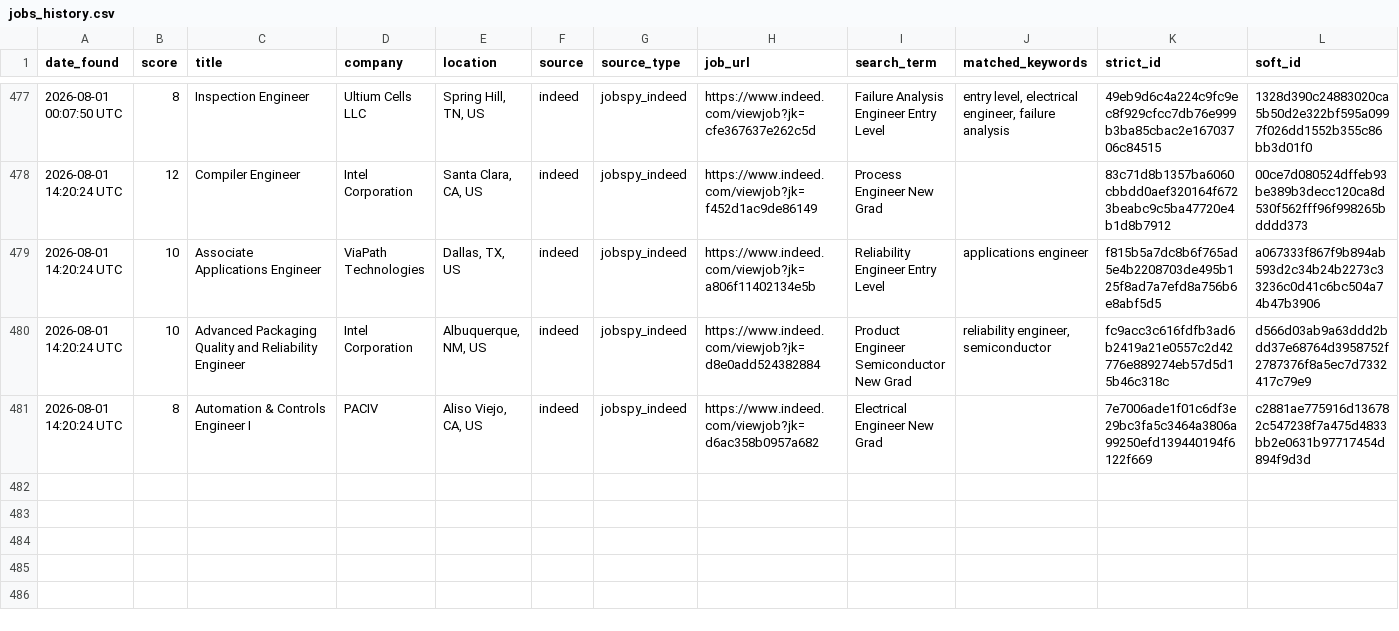
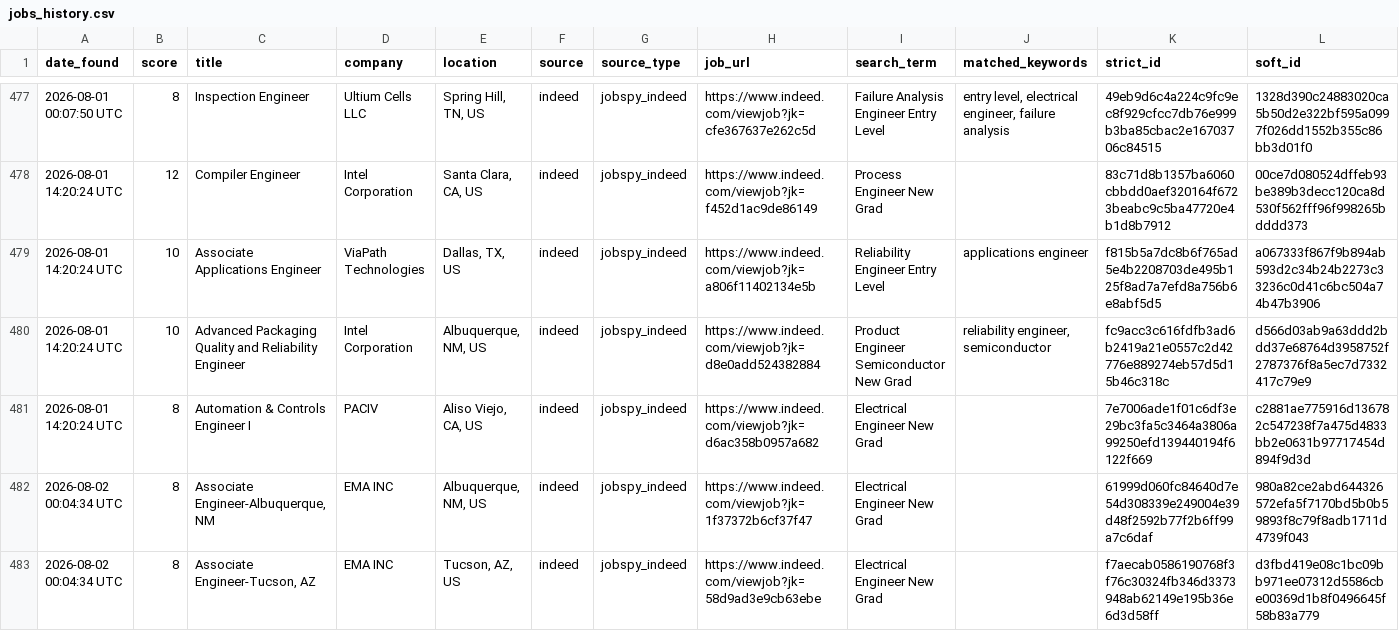
Before and after one commit to emmismyname/jobrobot, a CSV file: data/jobs_history.csv, drawn as a sheet; only a part is shown, gaps mark what is left out; the diff names each change by its address in the sheet, - before the commit and + after, or states it on an @@ line.

```diff
--- a/data/jobs_history.csv
+++ b/data/jobs_history.csv
+row 482: 2026-08-02 00:04:34 UTC | 8 | Associate Engineer-Albuquerque, NM | EMA INC | Albuquerque, NM, US | indeed | jobspy_indeed | https://www.indeed.com/viewjob?jk=1f37372b6cf37f47 | Electrical Engineer New Grad |  | 61999d060fc84640d7e54d308339e249004e39d48f2592b77f2b6ff99a7c6daf | 980a82ce2abd644326572efa5f7170bd5b0b59893f8c79f8adb1711d4739f043
+row 483: 2026-08-02 00:04:34 UTC | 8 | Associate Engineer-Tucson, AZ | EMA INC | Tucson, AZ, US | indeed | jobspy_indeed | https://www.indeed.com/viewjob?jk=58d9ad3e9cb63ebe | Electrical Engineer New Grad |  | f7aecab0586190768f3f76c30324fb346d3373948ab62149e195b36e6d3d58ff | d3fbd419e08c1bc09bb971ee07312d5586cbe00369d1b8f0496645f58b83a779
```
Also changed, not shown: 1 other file.
